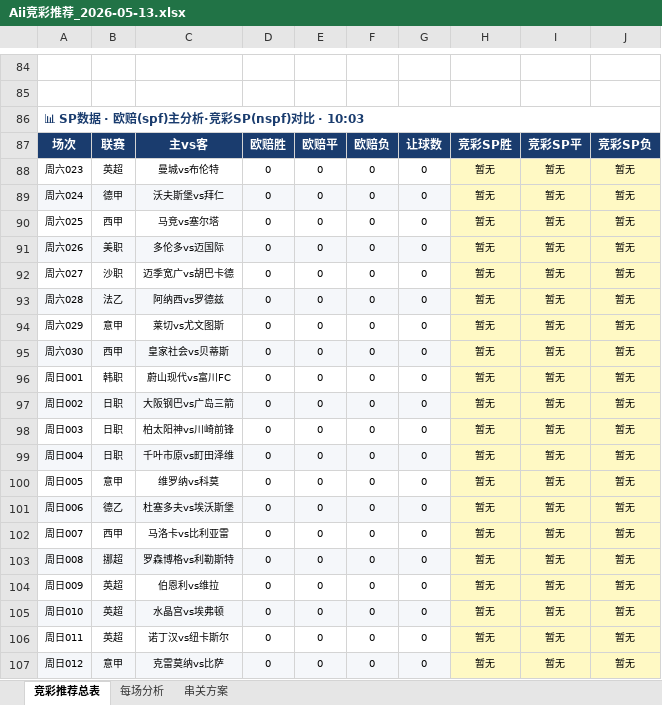
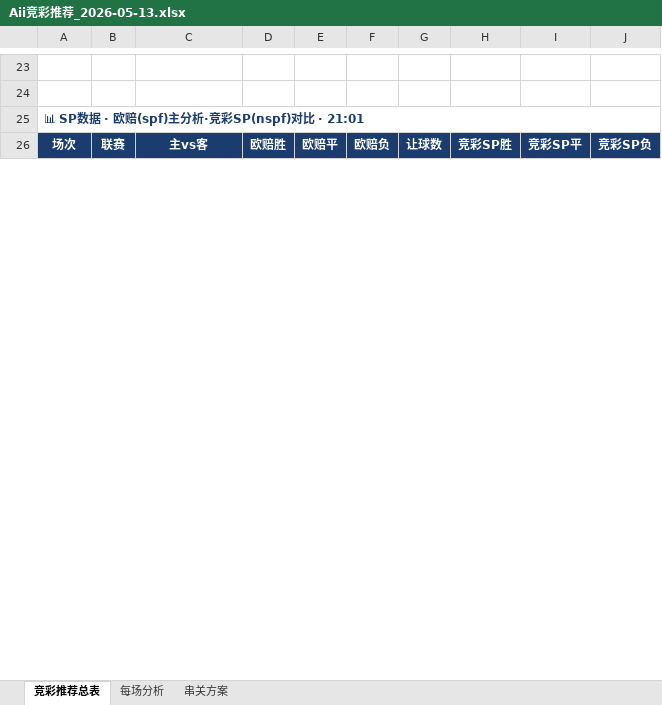
Before and after one commit to yanguanghan0821-sys/321, an Excel workbook: Aii竞彩推荐_2026-05-13.xlsx, sheet 竞彩推荐总表, drawn as a sheet; only a part is shown, gaps mark what is left out; values as stored, in another font and other column widths than the file's, no borders; removed rows and columns are numbered as before the commit, all else as after; the diff covers the shown part only; the diff names each change by its address in the sheet, - before the commit and + after, or states it on an @@ line.

Commit message:
每日推荐 2026-05-13 (周三)

```diff
--- a/Aii竞彩推荐_2026-05-13.xlsx (sheet 竞彩推荐总表)
+++ b/Aii竞彩推荐_2026-05-13.xlsx (sheet 竞彩推荐总表)
@@ column A renumbered between rows 1 and 85 @@
-row 88: 周六023 | 英超 | 曼城vs布伦特 | 0 | 0 | 0 | 0 | 暂无 | 暂无 | 暂无
-row 89: 周六024 | 德甲 | 沃夫斯堡vs拜仁 | 0 | 0 | 0 | 0 | 暂无 | 暂无 | 暂无
-row 90: 周六025 | 西甲 | 马竞vs塞尔塔 | 0 | 0 | 0 | 0 | 暂无 | 暂无 | 暂无
-row 91: 周六026 | 美职 | 多伦多vs迈国际 | 0 | 0 | 0 | 0 | 暂无 | 暂无 | 暂无
-row 92: 周六027 | 沙职 | 迈季宽广vs胡巴卡德 | 0 | 0 | 0 | 0 | 暂无 | 暂无 | 暂无
-row 93: 周六028 | 法乙 | 阿纳西vs罗德兹 | 0 | 0 | 0 | 0 | 暂无 | 暂无 | 暂无
-row 94: 周六029 | 意甲 | 莱切vs尤文图斯 | 0 | 0 | 0 | 0 | 暂无 | 暂无 | 暂无
-row 95: 周六030 | 西甲 | 皇家社会vs贝蒂斯 | 0 | 0 | 0 | 0 | 暂无 | 暂无 | 暂无
-row 96: 周日001 | 韩职 | 蔚山现代vs富川FC | 0 | 0 | 0 | 0 | 暂无 | 暂无 | 暂无
-row 97: 周日002 | 日职 | 大阪钢巴vs广岛三箭 | 0 | 0 | 0 | 0 | 暂无 | 暂无 | 暂无
-row 98: 周日003 | 日职 | 柏太阳神vs川崎前锋 | 0 | 0 | 0 | 0 | 暂无 | 暂无 | 暂无
-row 99: 周日004 | 日职 | 千叶市原vs町田泽维 | 0 | 0 | 0 | 0 | 暂无 | 暂无 | 暂无
-row 100: 周日005 | 意甲 | 维罗纳vs科莫 | 0 | 0 | 0 | 0 | 暂无 | 暂无 | 暂无
-row 101: 周日006 | 德乙 | 杜塞多夫vs埃沃斯堡 | 0 | 0 | 0 | 0 | 暂无 | 暂无 | 暂无
-row 102: 周日007 | 西甲 | 马洛卡vs比利亚雷 | 0 | 0 | 0 | 0 | 暂无 | 暂无 | 暂无
-row 103: 周日008 | 挪超 | 罗森博格vs利勒斯特 | 0 | 0 | 0 | 0 | 暂无 | 暂无 | 暂无
-row 104: 周日009 | 英超 | 伯恩利vs维拉 | 0 | 0 | 0 | 0 | 暂无 | 暂无 | 暂无
-row 105: 周日010 | 英超 | 水晶宫vs埃弗顿 | 0 | 0 | 0 | 0 | 暂无 | 暂无 | 暂无
-row 106: 周日011 | 英超 | 诺丁汉vs纽卡斯尔 | 0 | 0 | 0 | 0 | 暂无 | 暂无 | 暂无
-row 107: 周日012 | 意甲 | 克雷莫纳vs比萨 | 0 | 0 | 0 | 0 | 暂无 | 暂无 | 暂无
```
Also changed, not shown: 2 added rows, 170 removed rows, 132 edited cells and cell formats elsewhere in this sheet, sheet 每场分析, sheet 串关方案.
